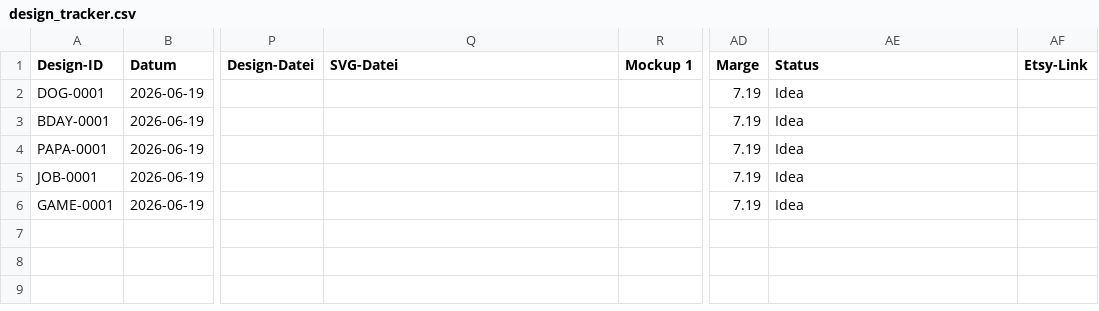
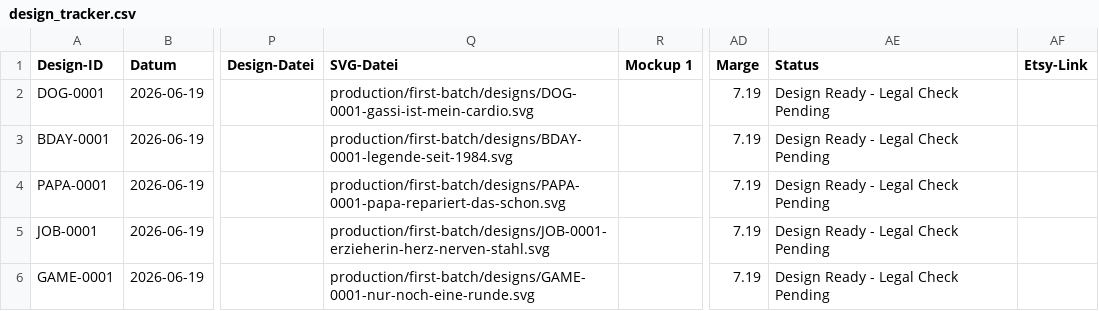
Before and after one commit to BenTen535/BenTen535.github.io, a CSV file: pod-etsy-starter-kit/templates/design_tracker.csv, drawn as a sheet; only a part is shown, gaps mark what is left out; the diff names each change by its address in the sheet, - before the commit and + after, or states it on an @@ line.

```diff
--- a/pod-etsy-starter-kit/templates/design_tracker.csv
+++ b/pod-etsy-starter-kit/templates/design_tracker.csv
-Q2 (SVG-Datei): (empty)
+Q2 (SVG-Datei): production/first-batch/designs/DOG-0001-gassi-ist-mein-cardio.svg
-AE2:AE6 (Status): Idea
+AE2:AE6 (Status): Design Ready - Legal Check Pending
-Q3 (SVG-Datei): (empty)
+Q3 (SVG-Datei): production/first-batch/designs/BDAY-0001-legende-seit-1984.svg
-Q4 (SVG-Datei): (empty)
+Q4 (SVG-Datei): production/first-batch/designs/PAPA-0001-papa-repariert-das-schon.svg
-Q5 (SVG-Datei): (empty)
+Q5 (SVG-Datei): production/first-batch/designs/JOB-0001-erzieherin-herz-nerven-stahl.svg
-Q6 (SVG-Datei): (empty)
+Q6 (SVG-Datei): production/first-batch/designs/GAME-0001-nur-noch-eine-runde.svg
```
Also changed, not shown: 7 other files.
